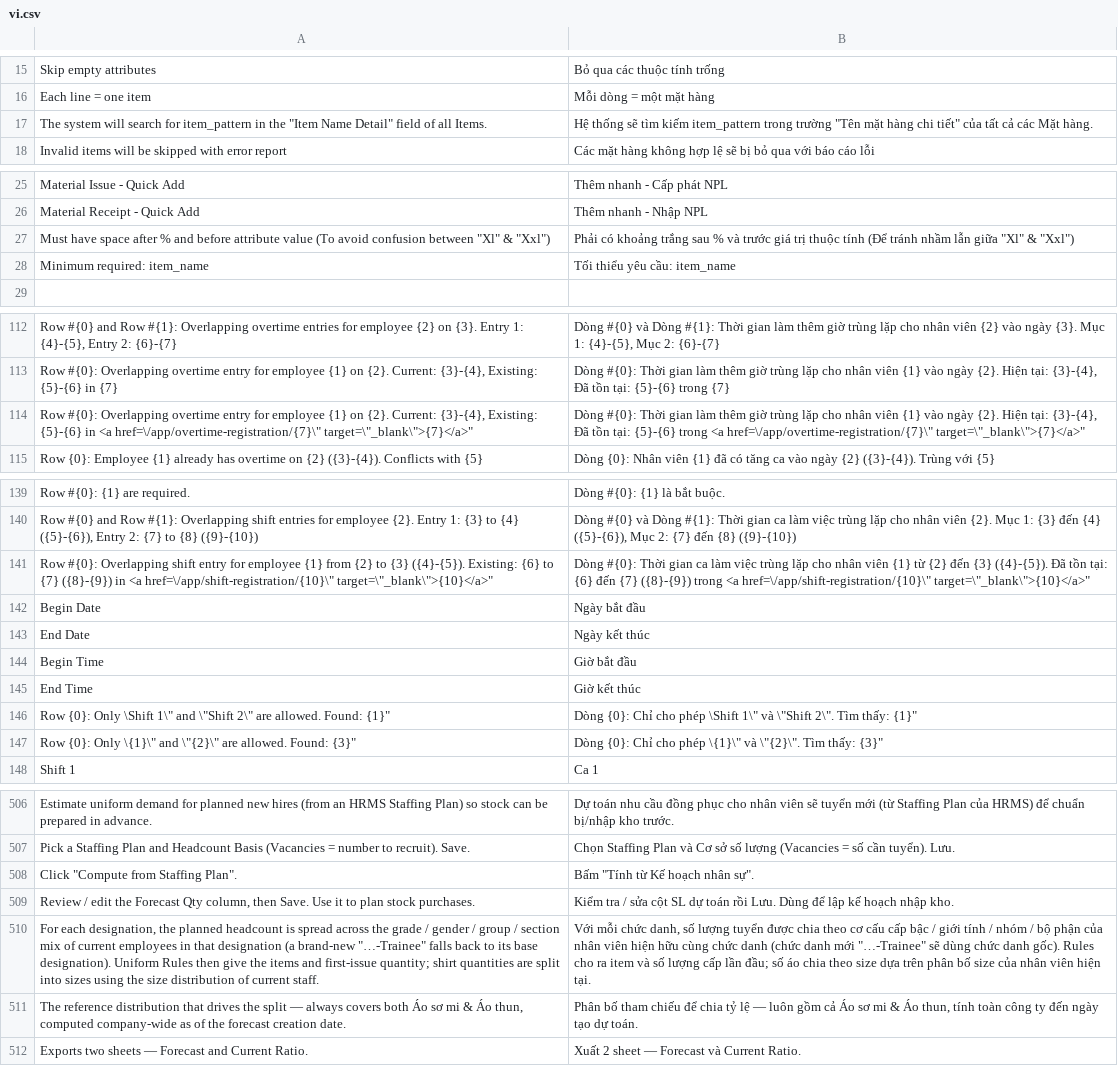
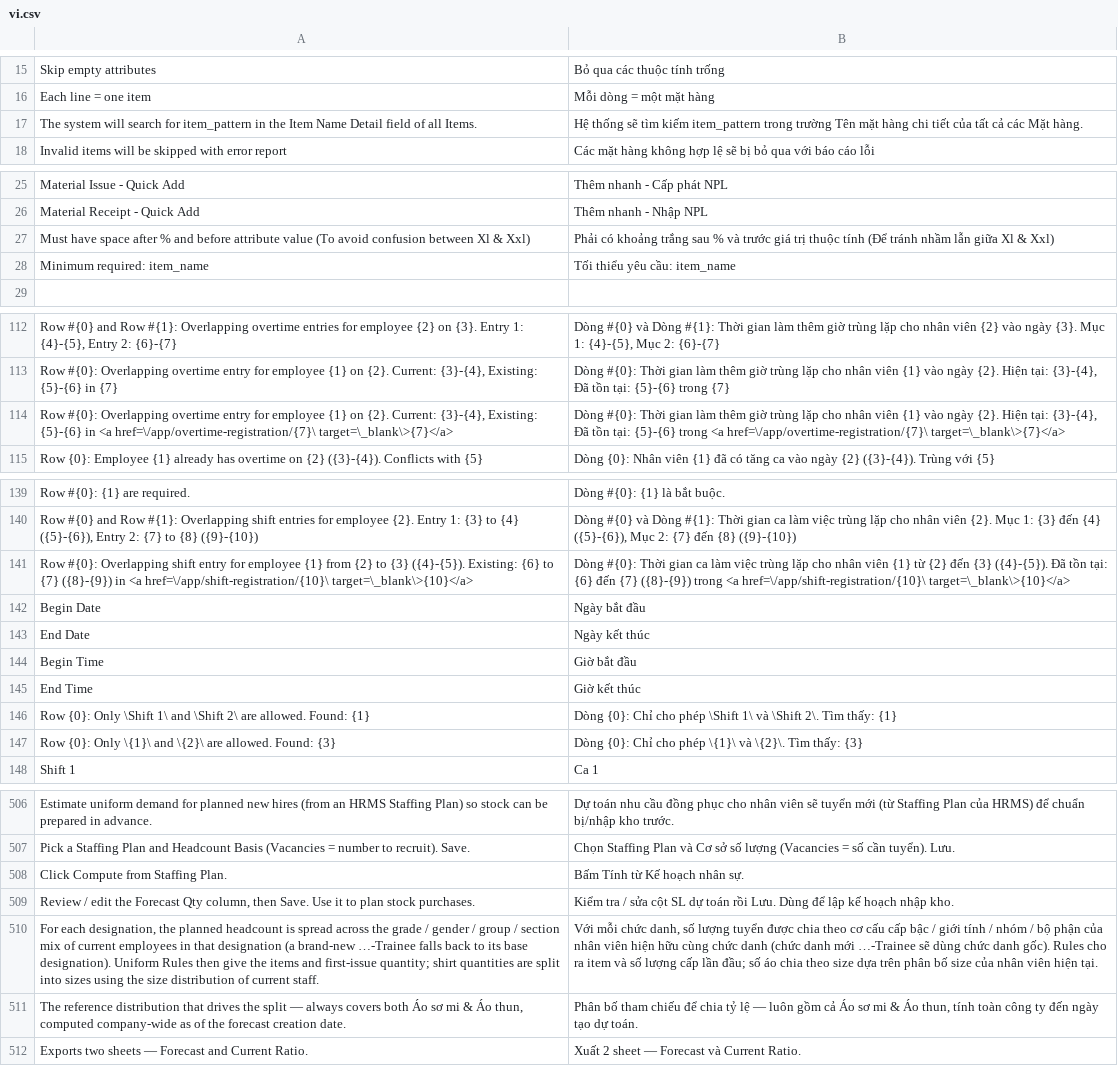
Before and after one commit to nguyenson-toray/customize_erpnext, a CSV file: customize_erpnext/translations/vi.csv, drawn as a sheet; only a part is shown, gaps mark what is left out; the diff covers the shown part only; the diff names each change by its address in the sheet, - before the commit and + after, or states it on an @@ line.

```diff
--- a/customize_erpnext/translations/vi.csv
+++ b/customize_erpnext/translations/vi.csv
-A17: …in the "Item Name Detail" field of…
+A17: …in the Item Name Detail field of…
-B17: …trong trường "Tên mặt hàng chi tiết" của tất…
+B17: …trong trường Tên mặt hàng chi tiết của tất…
-A27: …confusion between "Xl" & "Xxl")
+A27: …confusion between Xl & Xxl)
-B27: …lẫn giữa "Xl" & "Xxl")
+B27: …lẫn giữa Xl & Xxl)
-A114: …in <a href=\/app/overtime-registration/{7}\" target=\"_blank\">{7}</a>"
+A114: …in <a href=\/app/overtime-registration/{7}\ target=\_blank\>{7}</a>
-B114: …trong <a href=\/app/overtime-registration/{7}\" target=\"_blank\">{7}</a>"
+B114: …trong <a href=\/app/overtime-registration/{7}\ target=\_blank\>{7}</a>
-A141: …in <a href=\/app/shift-registration/{10}\" target=\"_blank\">{10}</a>"
+A141: …in <a href=\/app/shift-registration/{10}\ target=\_blank\>{10}</a>
-B141: …trong <a href=\/app/shift-registration/{10}\" target=\"_blank\">{10}</a>"
+B141: …trong <a href=\/app/shift-registration/{10}\ target=\_blank\>{10}</a>
-A146: …Only \Shift 1\" and \"Shift 2\" are allowed. Found: {1}"
+A146: …Only \Shift 1\ and \Shift 2\ are allowed. Found: {1}
-B146: …phép \Shift 1\" và \"Shift 2\". Tìm thấy: {1}"
+B146: …phép \Shift 1\ và \Shift 2\. Tìm thấy: {1}
-A147: …{0}: Only \{1}\" and \"{2}\" are allowed. Found: {3}"
+A147: …{0}: Only \{1}\ and \{2}\ are allowed. Found: {3}
-B147: …cho phép \{1}\" và \"{2}\". Tìm thấy: {3}"
+B147: …cho phép \{1}\ và \{2}\. Tìm thấy: {3}
-A508: Click "Compute from Staffing Plan".
+A508: Click Compute from Staffing Plan.
-B508: Bấm "Tính từ Kế hoạch nhân sự".
+B508: Bấm Tính từ Kế hoạch nhân sự.
-A510: …(a brand-new "…-Trainee" falls back…
+A510: …(a brand-new …-Trainee falls back…
-B510: …danh mới "…-Trainee" sẽ dùng…
+B510: …danh mới …-Trainee sẽ dùng…
```
Also changed, not shown: 50 added rows elsewhere in this file, 4 other files.
